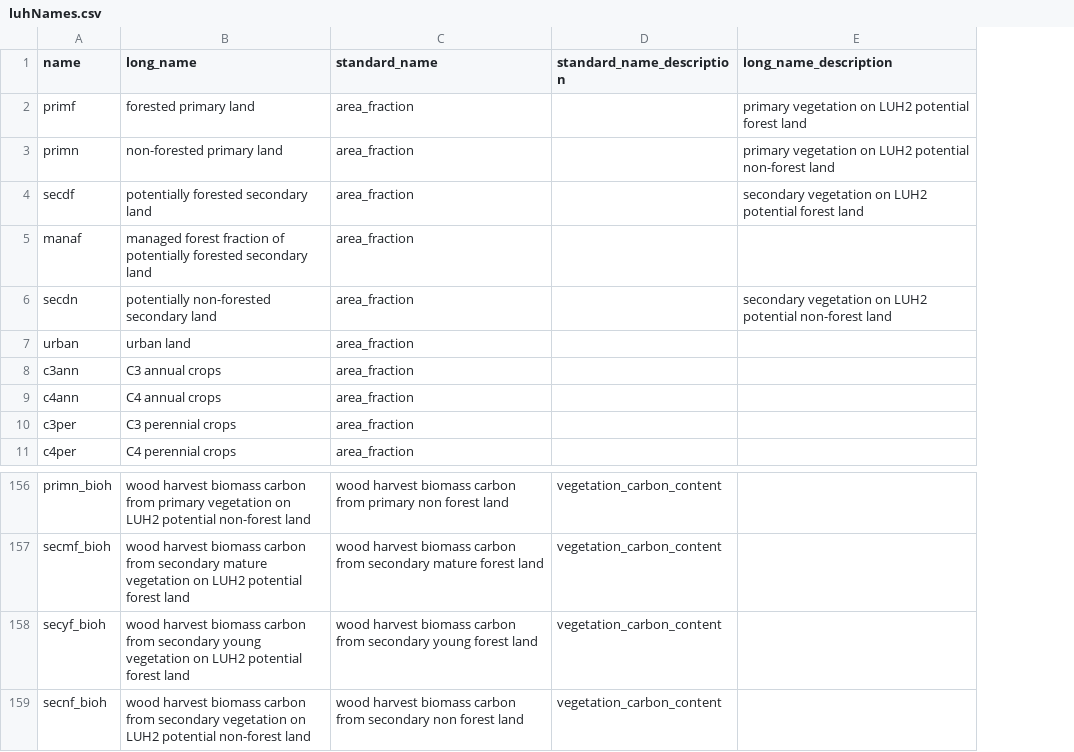
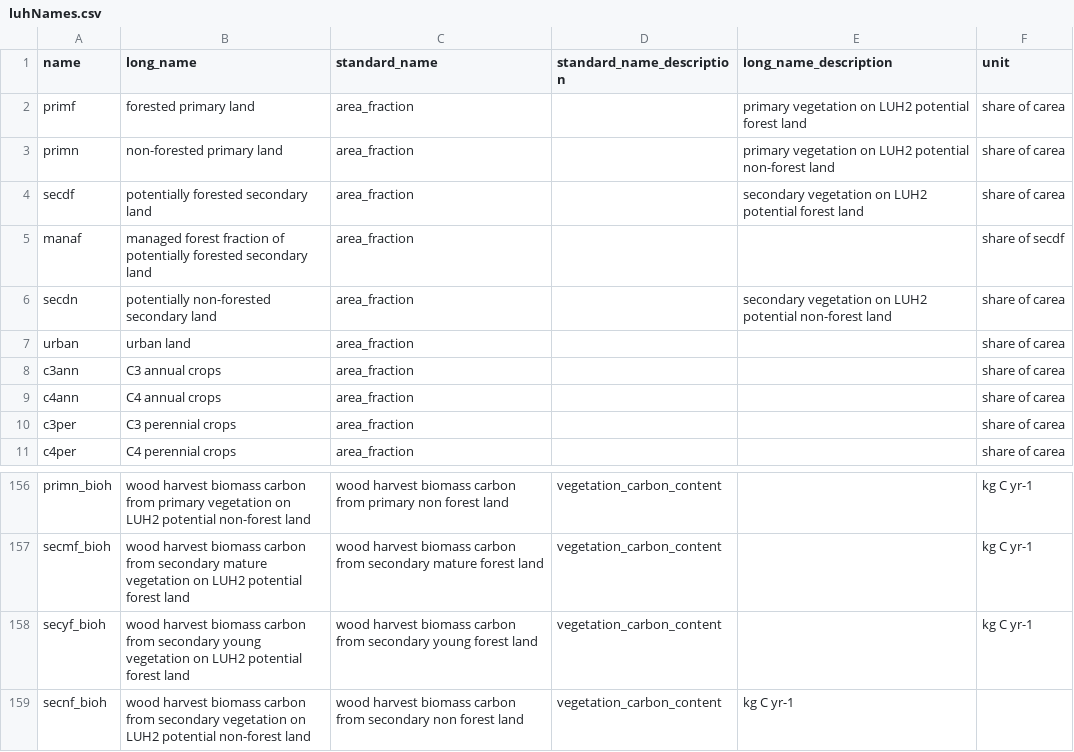
Before and after one commit to pik-piam/mrmagpiedownscaled, a CSV file: inst/extdata/luhNames.csv, drawn as a sheet; only a part is shown, gaps mark what is left out; the diff names each change by its address in the sheet, - before the commit and + after, or states it on an @@ line.

Commit message:
add units to luhNames.csv

```diff
--- a/inst/extdata/luhNames.csv
+++ b/inst/extdata/luhNames.csv
+column F (unit), rows 2-11: share of carea | share of carea | share of carea | share of secdf | share of carea | share of carea | share of carea | share of carea | share of carea | share of carea; rows 156-158: all kg C yr-1
-E159 (long_name_description): (empty)
+E159 (long_name_description): kg C yr-1
```
